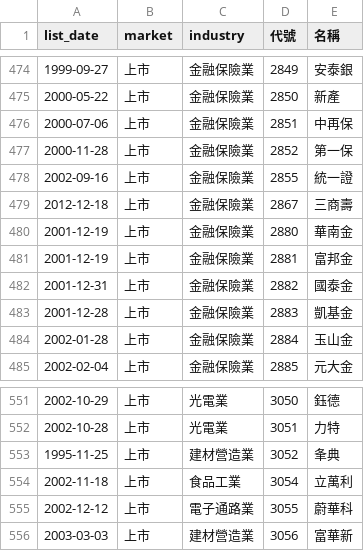
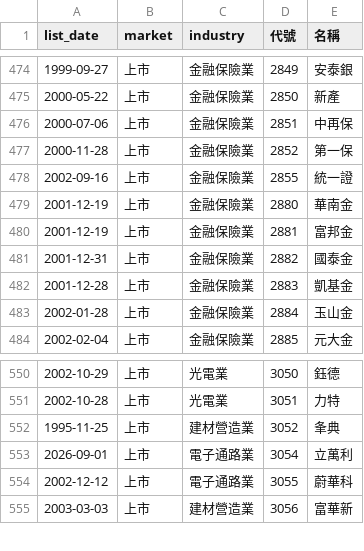
Before and after one commit to ckc216/lohas-stock, a CSV file: data/stock_ticker.csv, drawn as a sheet; only a part is shown, gaps mark what is left out.

```diff
--- a/data/stock_ticker.csv
+++ b/data/stock_ticker.csv
@@ -478,3 +478,2 @@
 2002-09-16,上市,金融保險業,2855,統一證
-2012-12-18,上市,金融保險業,2867,三商壽
 2001-12-19,上市,金融保險業,2880,華南金
@@ -553,3 +552,3 @@
 1995-11-25,上市,建材營造業,3052,夆典
-2002-11-18,上市,食品工業,3054,立萬利
+2026-09-01,上市,電子通路業,3054,立萬利
 2002-12-12,上市,電子通路業,3055,蔚華科
```
